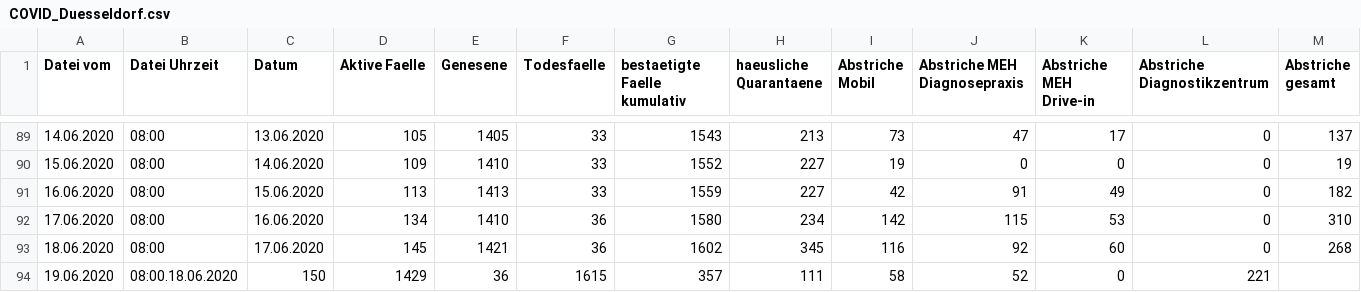
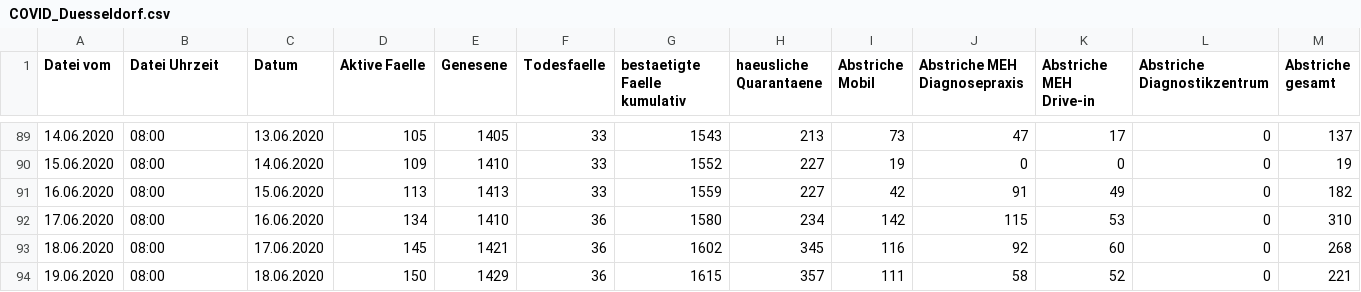
Before and after one commit to opendataddorf/od-resources, a CSV file: COVID_Duesseldorf.csv, drawn as a sheet; only a part is shown, gaps mark what is left out.

Commit message:
Stand 19.06.2020, 8:00

```diff
--- a/COVID_Duesseldorf.csv
+++ b/COVID_Duesseldorf.csv
@@ -93,2 +93,2 @@ Datei vom,Datei Uhrzeit,Datum,Aktive Faelle,Genesene,Todesfaelle,bestaetigte Fae
 18.06.2020,08:00,17.06.2020,145,1421,36,1602,345,116,92,60,0,268
-19.06.2020,08:00.18.06.2020,150,1429,36,1615,357,111,58,52,0,221
+19.06.2020,08:00,18.06.2020,150,1429,36,1615,357,111,58,52,0,221
```
